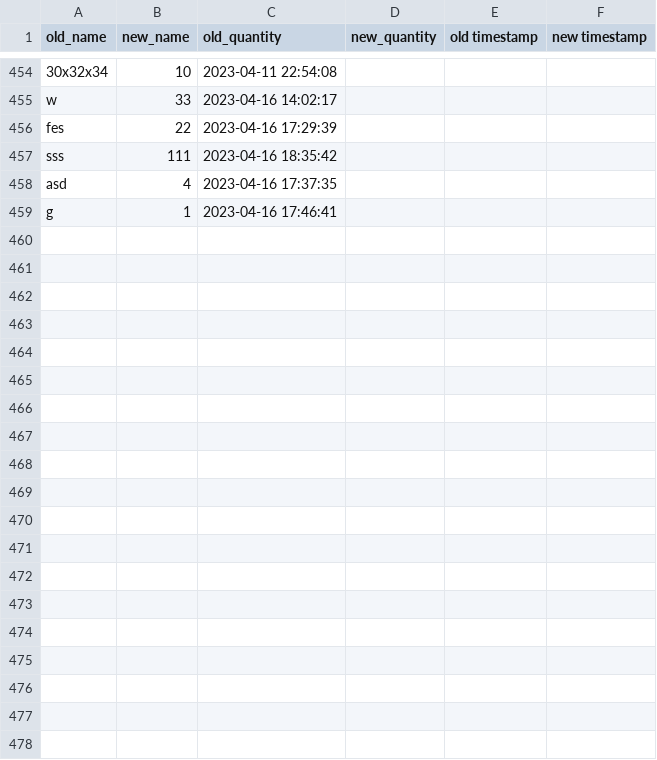
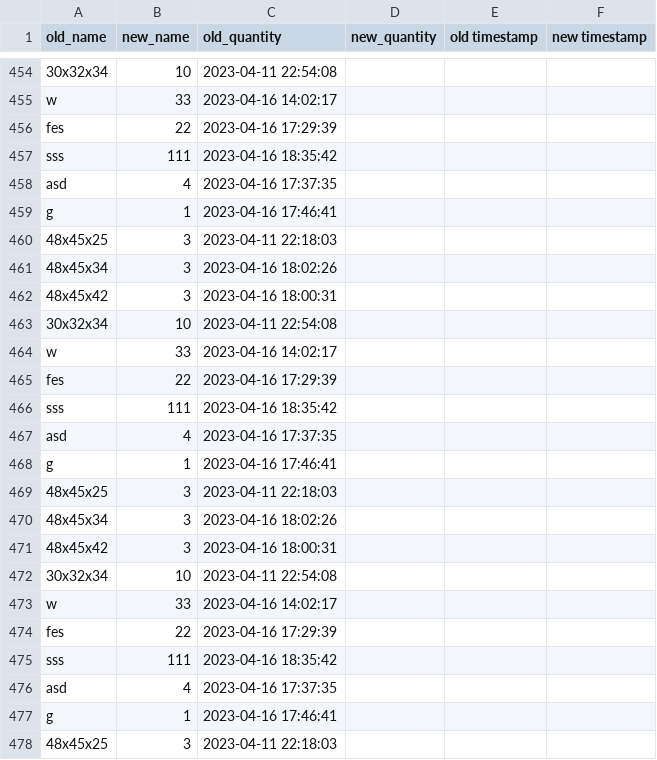
Before and after one commit to zzextra/Inventory, a CSV file: inventory_log.csv, drawn as a sheet; only a part is shown, gaps mark what is left out; the diff covers the shown part only.

```diff
--- a/inventory_log.csv
+++ b/inventory_log.csv
@@ -459 +459,20 @@ asd,4,2023-04-16 17:37:35
 g,1,2023-04-16 17:46:41
+48x45x25,3,2023-04-11 22:18:03
+48x45x34,3,2023-04-16 18:02:26
+48x45x42,3,2023-04-16 18:00:31
+30x32x34,10,2023-04-11 22:54:08
+w,33,2023-04-16 14:02:17
+fes,22,2023-04-16 17:29:39
+sss,111,2023-04-16 18:35:42
+asd,4,2023-04-16 17:37:35
+g,1,2023-04-16 17:46:41
+48x45x25,3,2023-04-11 22:18:03
+48x45x34,3,2023-04-16 18:02:26
+48x45x42,3,2023-04-16 18:00:31
+30x32x34,10,2023-04-11 22:54:08
+w,33,2023-04-16 14:02:17
+fes,22,2023-04-16 17:29:39
+sss,111,2023-04-16 18:35:42
+asd,4,2023-04-16 17:37:35
+g,1,2023-04-16 17:46:41
+48x45x25,3,2023-04-11 22:18:03
```
Also changed, not shown: 17 added rows elsewhere in this file, 1 other file.
